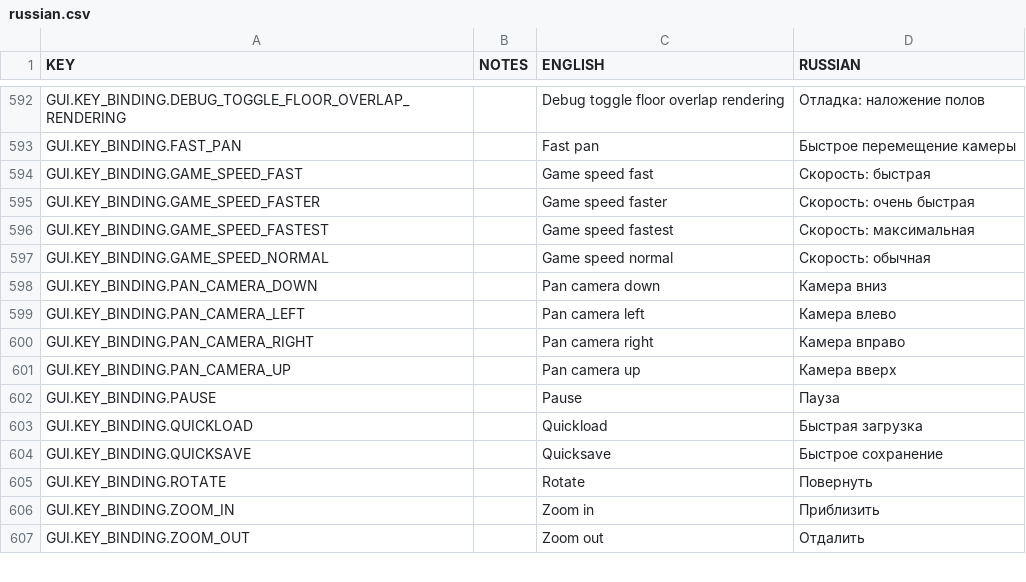
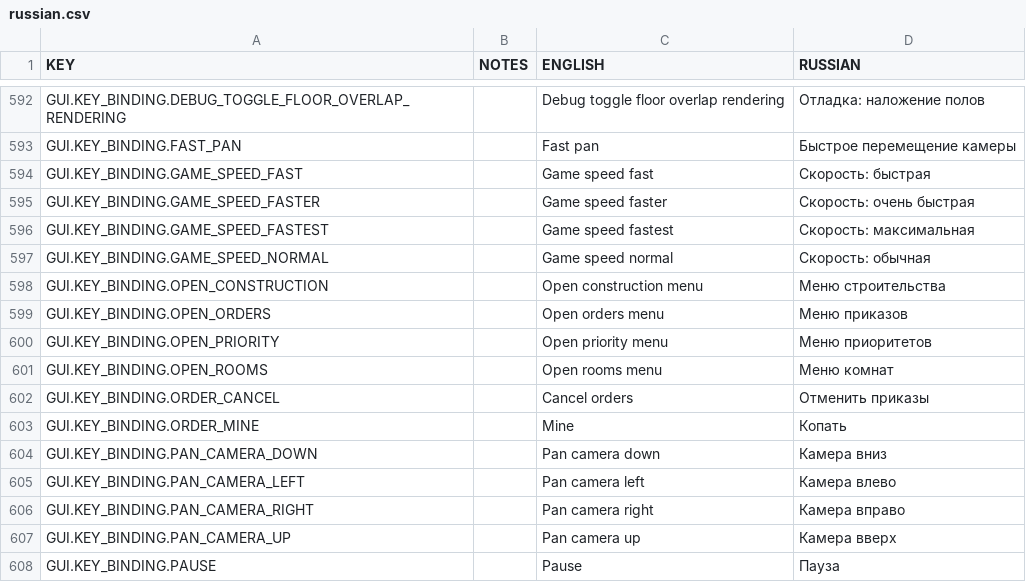
Before and after one commit to udarmolota/deephall, a CSV file: core/mods/Community Translations/translations/russian.csv, drawn as a sheet; only a part is shown, gaps mark what is left out; the shorter side is filled out with more unchanged rows; the diff names each change by its address in the sheet, - before the commit and + after, or states it on an @@ line.

```diff
--- a/core/mods/Community Translations/translations/russian.csv
+++ b/core/mods/Community Translations/translations/russian.csv
+row 598: GUI.KEY_BINDING.OPEN_CONSTRUCTION |  | Open construction menu | Меню строительства
+row 599: GUI.KEY_BINDING.OPEN_ORDERS |  | Open orders menu | Меню приказов
+row 600: GUI.KEY_BINDING.OPEN_PRIORITY |  | Open priority menu | Меню приоритетов
+row 601: GUI.KEY_BINDING.OPEN_ROOMS |  | Open rooms menu | Меню комнат
+row 602: GUI.KEY_BINDING.ORDER_CANCEL |  | Cancel orders | Отменить приказы
+row 603: GUI.KEY_BINDING.ORDER_MINE |  | Mine | Копать
```
Also changed, not shown: core/mods/base/translations/translations.csv, 8 other files.
